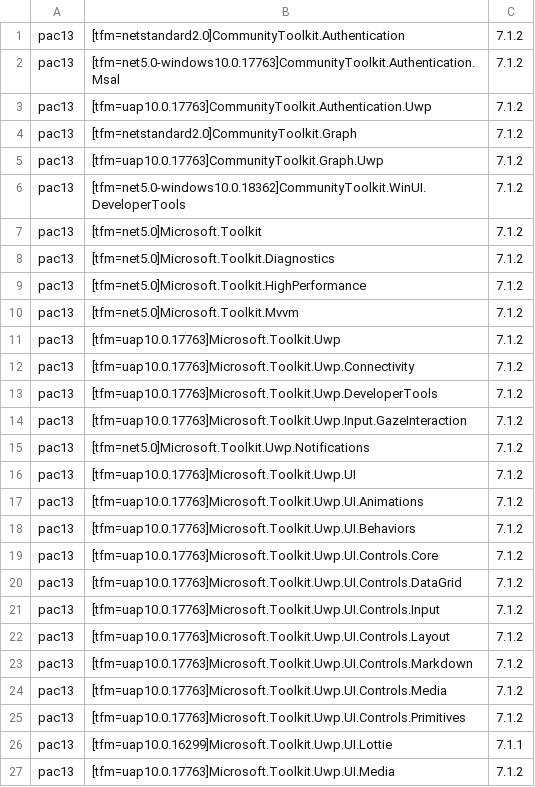
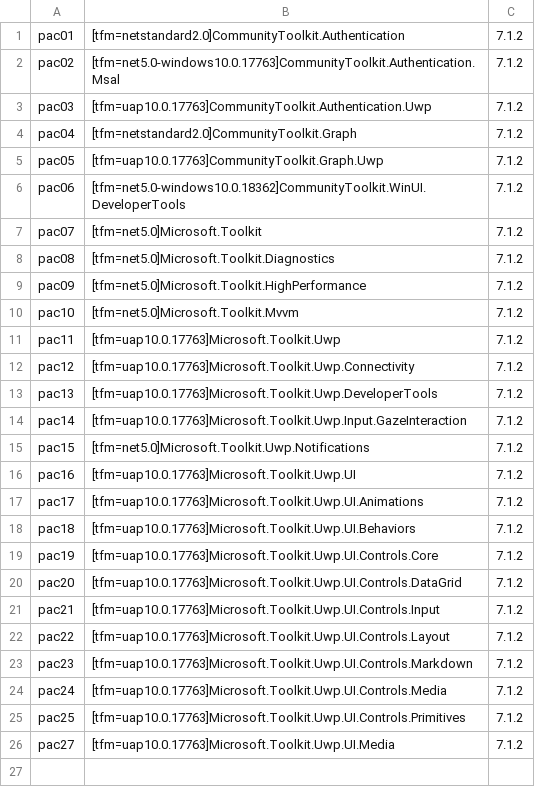
Before and after one commit to MicrosoftDocs/community-toolkit-api-ref-dotnet, a CSV file: bundlepackages/community-toolkit/win-comm-toolkit-dotnet-7.1.csv, drawn as a sheet.

```diff
--- a/bundlepackages/community-toolkit/win-comm-toolkit-dotnet-7.1.csv
+++ b/bundlepackages/community-toolkit/win-comm-toolkit-dotnet-7.1.csv
@@ -1,27 +1,26 @@
-pac13,[tfm=netstandard2.0]CommunityToolkit.Authentication,7.1.2
-pac13,[tfm=net5.0-windows10.0.17763]CommunityToolkit.Authentication.Msal,7.1.2
-pac13,[tfm=uap10.0.17763]CommunityToolkit.Authentication.Uwp,7.1.2
-pac13,[tfm=netstandard2.0]CommunityToolkit.Graph,7.1.2
-pac13,[tfm=uap10.0.17763]CommunityToolkit.Graph.Uwp,7.1.2
-pac13,[tfm=net5.0-windows10.0.18362]CommunityToolkit.WinUI.DeveloperTools,7.1.2
-pac13,[tfm=net5.0]Microsoft.Toolkit,7.1.2
-pac13,[tfm=net5.0]Microsoft.Toolkit.Diagnostics,7.1.2
-pac13,[tfm=net5.0]Microsoft.Toolkit.HighPerformance,7.1.2
-pac13,[tfm=net5.0]Microsoft.Toolkit.Mvvm,7.1.2
-pac13,[tfm=uap10.0.17763]Microsoft.Toolkit.Uwp,7.1.2
-pac13,[tfm=uap10.0.17763]Microsoft.Toolkit.Uwp.Connectivity,7.1.2
+pac01,[tfm=netstandard2.0]CommunityToolkit.Authentication,7.1.2
+pac02,[tfm=net5.0-windows10.0.17763]CommunityToolkit.Authentication.Msal,7.1.2
+pac03,[tfm=uap10.0.17763]CommunityToolkit.Authentication.Uwp,7.1.2
+pac04,[tfm=netstandard2.0]CommunityToolkit.Graph,7.1.2
+pac05,[tfm=uap10.0.17763]CommunityToolkit.Graph.Uwp,7.1.2
+pac06,[tfm=net5.0-windows10.0.18362]CommunityToolkit.WinUI.DeveloperTools,7.1.2
+pac07,[tfm=net5.0]Microsoft.Toolkit,7.1.2
+pac08,[tfm=net5.0]Microsoft.Toolkit.Diagnostics,7.1.2
+pac09,[tfm=net5.0]Microsoft.Toolkit.HighPerformance,7.1.2
+pac10,[tfm=net5.0]Microsoft.Toolkit.Mvvm,7.1.2
+pac11,[tfm=uap10.0.17763]Microsoft.Toolkit.Uwp,7.1.2
+pac12,[tfm=uap10.0.17763]Microsoft.Toolkit.Uwp.Connectivity,7.1.2
 pac13,[tfm=uap10.0.17763]Microsoft.Toolkit.Uwp.DeveloperTools,7.1.2
-pac13,[tfm=uap10.0.17763]Microsoft.Toolkit.Uwp.Input.GazeInteraction,7.1.2
-pac13,[tfm=net5.0]Microsoft.Toolkit.Uwp.Notifications,7.1.2
-pac13,[tfm=uap10.0.17763]Microsoft.Toolkit.Uwp.UI,7.1.2
-pac13,[tfm=uap10.0.17763]Microsoft.Toolkit.Uwp.UI.Animations,7.1.2
-pac13,[tfm=uap10.0.17763]Microsoft.Toolkit.Uwp.UI.Behaviors,7.1.2
-pac13,[tfm=uap10.0.17763]Microsoft.Toolkit.Uwp.UI.Controls.Core,7.1.2
-pac13,[tfm=uap10.0.17763]Microsoft.Toolkit.Uwp.UI.Controls.DataGrid,7.1.2
-pac13,[tfm=uap10.0.17763]Microsoft.Toolkit.Uwp.UI.Controls.Input,7.1.2
-pac13,[tfm=uap10.0.17763]Microsoft.Toolkit.Uwp.UI.Controls.Layout,7.1.2
-pac13,[tfm=uap10.0.17763]Microsoft.Toolkit.Uwp.UI.Controls.Markdown,7.1.2
-pac13,[tfm=uap10.0.17763]Microsoft.Toolkit.Uwp.UI.Controls.Media,7.1.2
-pac13,[tfm=uap10.0.17763]Microsoft.Toolkit.Uwp.UI.Controls.Primitives,7.1.2
-pac13,[tfm=uap10.0.16299]Microsoft.Toolkit.Uwp.UI.Lottie,7.1.1
-pac13,[tfm=uap10.0.17763]Microsoft.Toolkit.Uwp.UI.Media,7.1.2
+pac14,[tfm=uap10.0.17763]Microsoft.Toolkit.Uwp.Input.GazeInteraction,7.1.2
+pac15,[tfm=net5.0]Microsoft.Toolkit.Uwp.Notifications,7.1.2
+pac16,[tfm=uap10.0.17763]Microsoft.Toolkit.Uwp.UI,7.1.2
+pac17,[tfm=uap10.0.17763]Microsoft.Toolkit.Uwp.UI.Animations,7.1.2
+pac18,[tfm=uap10.0.17763]Microsoft.Toolkit.Uwp.UI.Behaviors,7.1.2
+pac19,[tfm=uap10.0.17763]Microsoft.Toolkit.Uwp.UI.Controls.Core,7.1.2
+pac20,[tfm=uap10.0.17763]Microsoft.Toolkit.Uwp.UI.Controls.DataGrid,7.1.2
+pac21,[tfm=uap10.0.17763]Microsoft.Toolkit.Uwp.UI.Controls.Input,7.1.2
+pac22,[tfm=uap10.0.17763]Microsoft.Toolkit.Uwp.UI.Controls.Layout,7.1.2
+pac23,[tfm=uap10.0.17763]Microsoft.Toolkit.Uwp.UI.Controls.Markdown,7.1.2
+pac24,[tfm=uap10.0.17763]Microsoft.Toolkit.Uwp.UI.Controls.Media,7.1.2
+pac25,[tfm=uap10.0.17763]Microsoft.Toolkit.Uwp.UI.Controls.Primitives,7.1.2
+pac27,[tfm=uap10.0.17763]Microsoft.Toolkit.Uwp.UI.Media,7.1.2
```
Also changed, not shown: bundlepackages/community-toolkit/win-comm-toolkit-dotnet-6.1.csv, bundlepackages/community-toolkit/win-comm-toolkit-dotnet-7.0.csv.
